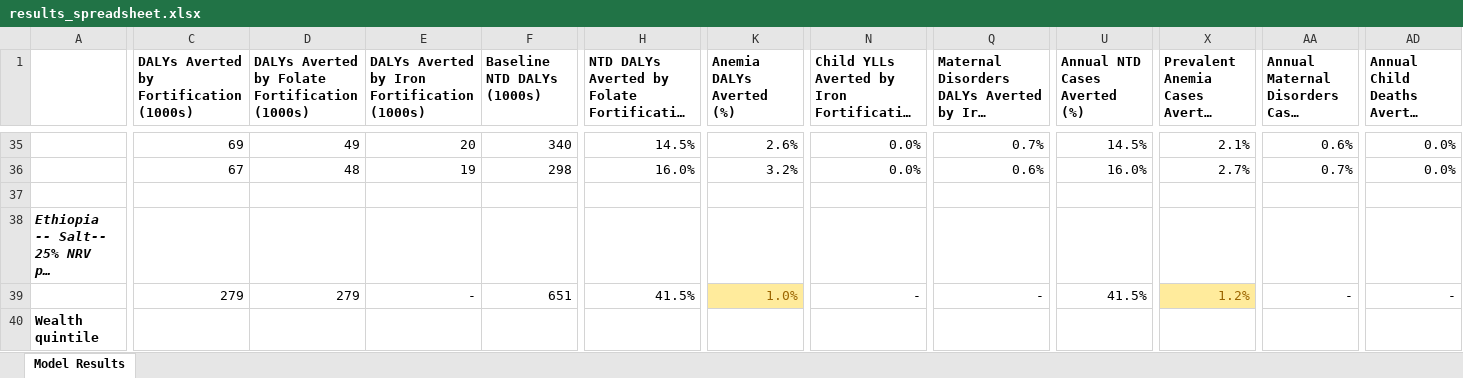
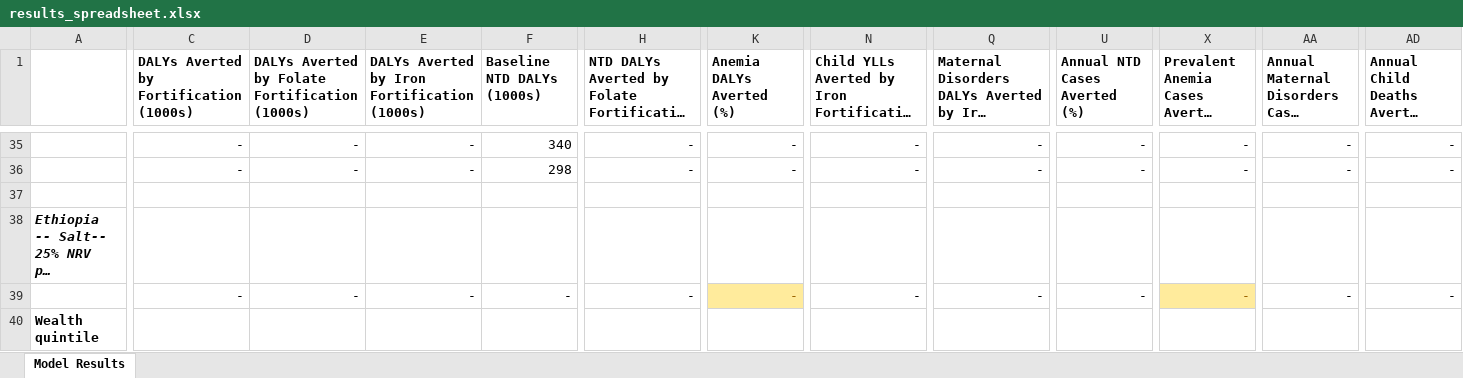
Before and after one commit to ihmeuw/vivarium_gates_lsff_2026, an Excel workbook: 5000_analyze_results/results_spreadsheet.xlsx, sheet Model Results, drawn as a sheet; only a part is shown, gaps mark what is left out; long unchanged cells end in …; values as stored, in another font and other column widths than the file's, no borders; the diff covers the shown part only; the diff names each change by its address in the sheet, - before the commit and + after, or states it on an @@ line.

Commit message:
run results spreadsheet notebook

```diff
--- a/5000_analyze_results/results_spreadsheet.xlsx (sheet Model Results)
+++ b/5000_analyze_results/results_spreadsheet.xlsx (sheet Model Results)
-C35: 69
+C35: -
-D35: 49
+D35: -
-E35: 20
+E35: -
-H35: 14.5%
+H35: -
-K35 (Anemia DALYs Averted (%)): 2.6%
+K35 (Anemia DALYs Averted (%)): -
-N35:N36: 0.0%
+N35:N36: -
-Q35: 0.7%
+Q35: -
-U35 (Annual NTD Cases Averted (%)): 14.5%
+U35 (Annual NTD Cases Averted (%)): -
-X35: 2.1%
+X35: -
-AA35: 0.6%
+AA35: -
-AD35:AD36 (Annual Child Deaths Averted (%)): 0.0%
+AD35:AD36 (Annual Child Deaths Averted (%)): -
-C36: 67
+C36: -
-D36: 48
+D36: -
-E36: 19
+E36: -
-H36: 16.0%
+H36: -
-K36 (Anemia DALYs Averted (%)): 3.2%
+K36 (Anemia DALYs Averted (%)): -
-Q36: 0.6%
+Q36: -
-U36 (Annual NTD Cases Averted (%)): 16.0%
+U36 (Annual NTD Cases Averted (%)): -
-X36: 2.7%
+X36: -
-AA36: 0.7%
+AA36: -
-C39: 279
+C39: -
-D39: 279
+D39: -
-F39 (Baseline NTD DALYs (1000s)): 651
+F39 (Baseline NTD DALYs (1000s)): -
-H39: 41.5%
+H39: -
-K39 (Anemia DALYs Averted (%)): 1.0%
+K39 (Anemia DALYs Averted (%)): -
-U39 (Annual NTD Cases Averted (%)): 41.5%
+U39 (Annual NTD Cases Averted (%)): -
-X39: 1.2%
+X39: -
```
Also changed, not shown: 14 added rows, 14 removed rows and 169 edited cells elsewhere in this sheet, formulas that keep their value, 2 other files.
